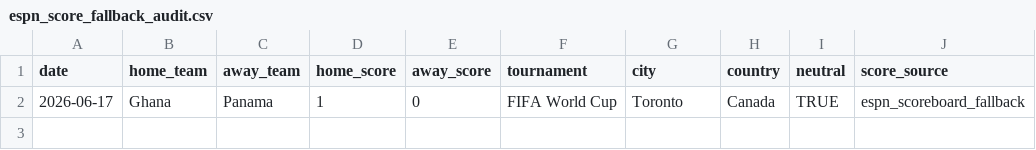
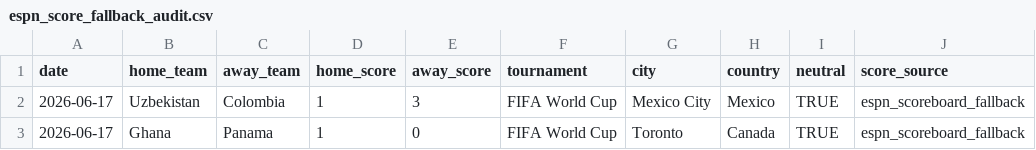
Before and after one commit to DavidZenz/xGelo, a CSV file: data/processed/espn_score_fallback_audit.csv, drawn as a sheet.

```diff
--- a/data/processed/espn_score_fallback_audit.csv
+++ b/data/processed/espn_score_fallback_audit.csv
@@ -1,2 +1,3 @@
 "date","home_team","away_team","home_score","away_score","tournament","city","country","neutral","score_source"
+2026-06-17,"Uzbekistan","Colombia",1,3,"FIFA World Cup","Mexico City","Mexico",TRUE,"espn_scoreboard_fallback"
 2026-06-17,"Ghana","Panama",1,0,"FIFA World Cup","Toronto","Canada",TRUE,"espn_scoreboard_fallback"
```
Also changed, not shown: outputs/dashboard/worldcup_bracket_paths.csv, outputs/dashboard/worldcup_group_probabilities.csv, 22 other files.
